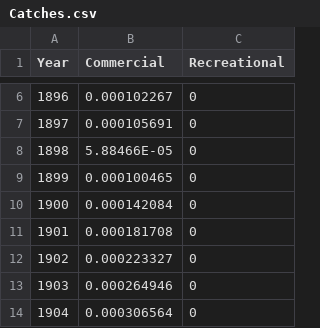
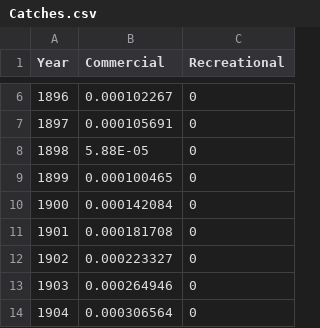
Before and after one commit to shcaba/SS-DL-tool, a CSV file: Example data files/Catches.csv, drawn as a sheet; only a part is shown, gaps mark what is left out.

```diff
--- a/Example data files/Catches.csv
+++ b/Example data files/Catches.csv
@@ -7,3 +7,3 @@ Year,Commercial,Recreational
 1897,0.000105691,0
-1898,5.88466E-05,0
+1898,5.88E-05,0
 1899,0.000100465,0
```
Also changed, not shown: 1 other file.
